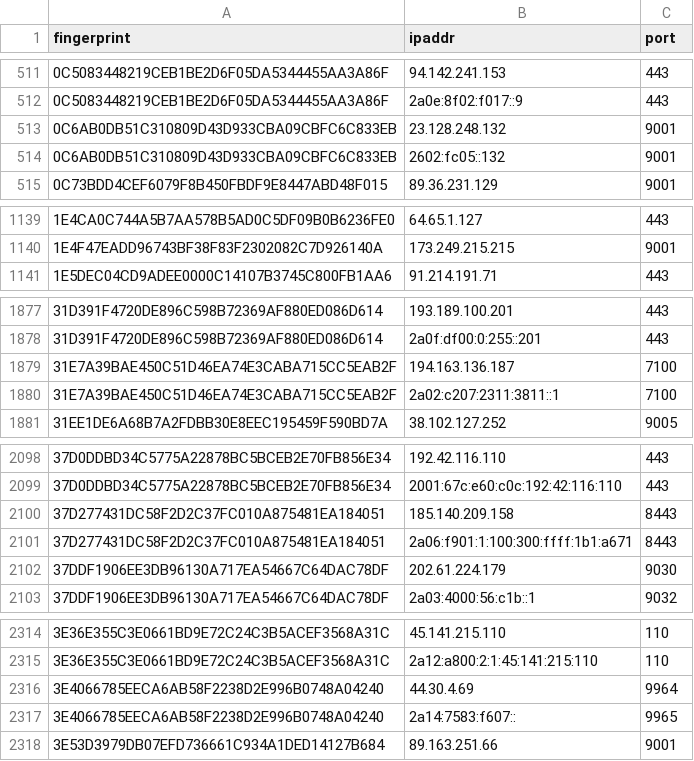
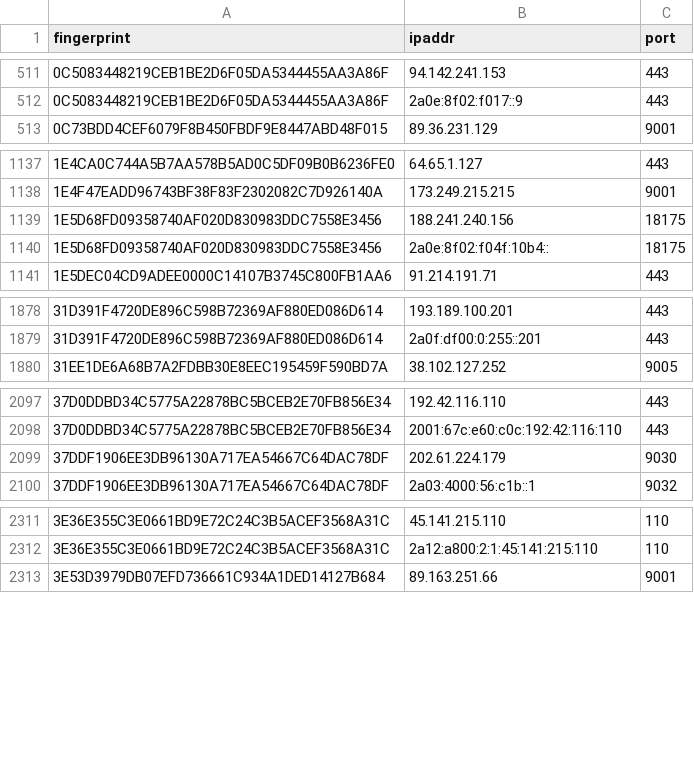
Before and after one commit to sec-js/tor-nodes, a CSV file: latest.guards.csv, drawn as a sheet; only a part is shown, gaps mark what is left out; removed rows and columns are numbered as before the commit, all else as after; the diff covers the shown part only; the diff names each change by its address in the sheet, - before the commit and + after, or states it on an @@ line.

```diff
--- a/latest.guards.csv
+++ b/latest.guards.csv
-row 513: 0C6AB0DB51C310809D43D933CBA09CBFC6C833EB | 23.128.248.132 | 9001
-row 514: 0C6AB0DB51C310809D43D933CBA09CBFC6C833EB | 2602:fc05::132 | 9001
+row 1139: 1E5D68FD09358740AF020D830983DDC7558E3456 | 188.241.240.156 | 18175
+row 1140: 1E5D68FD09358740AF020D830983DDC7558E3456 | 2a0e:8f02:f04f:10b4:: | 18175
-row 1879: 31E7A39BAE450C51D46EA74E3CABA715CC5EAB2F | 194.163.136.187 | 7100
-row 1880: 31E7A39BAE450C51D46EA74E3CABA715CC5EAB2F | 2a02:c207:2311:3811::1 | 7100
-row 2100: 37D277431DC58F2D2C37FC010A875481EA184051 | 185.140.209.158 | 8443
-row 2101: 37D277431DC58F2D2C37FC010A875481EA184051 | 2a06:f901:1:100:300:ffff:1b1:a671 | 8443
-row 2316: 3E4066785EECA6AB58F2238D2E996B0748A04240 | 44.30.4.69 | 9964
-row 2317: 3E4066785EECA6AB58F2238D2E996B0748A04240 | 2a14:7583:f607:: | 9965
```
Also changed, not shown: 12 added rows and 13 removed rows elsewhere in this file, latest.all.csv, latest.exits.csv.
